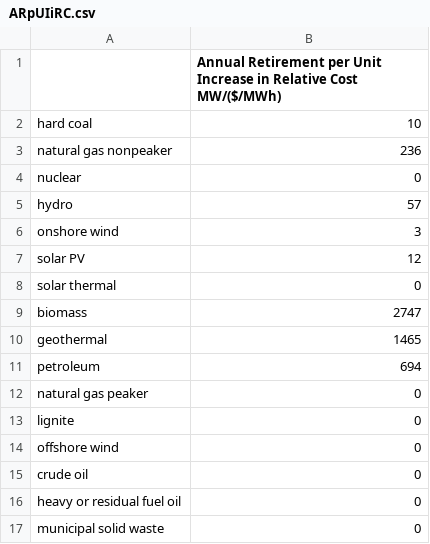
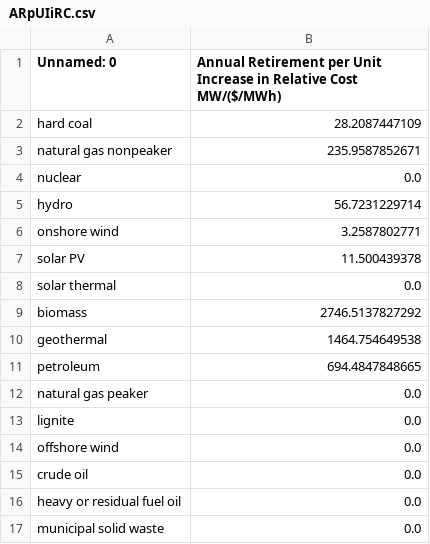
Before and after one commit to EnergyInnovation/eps-indonesia, a CSV file: InputData/elec/ARpUIiRC/ARpUIiRC.csv, drawn as a sheet.

Commit message:
Coal retirement and BIFUbC corrections

```diff
--- a/InputData/elec/ARpUIiRC/ARpUIiRC.csv
+++ b/InputData/elec/ARpUIiRC/ARpUIiRC.csv
@@ -1,17 +1,17 @@
-,Annual Retirement per Unit Increase in Relative Cost MW/($/MWh)
-hard coal,10
-natural gas nonpeaker,236
-nuclear,0
-hydro,57
-onshore wind,3
-solar PV,12
-solar thermal,0
-biomass,2747
-geothermal,1465
-petroleum,694
-natural gas peaker,0
-lignite,0
-offshore wind,0
-crude oil,0
-heavy or residual fuel oil,0
-municipal solid waste,0
+Unnamed: 0,Annual Retirement per Unit Increase in Relative Cost MW/($/MWh)
+hard coal,28.2087447109
+natural gas nonpeaker,235.9587852671
+nuclear,0.0
+hydro,56.7231229714
+onshore wind,3.2587802771
+solar PV,11.500439378
+solar thermal,0.0
+biomass,2746.5137827292
+geothermal,1464.754649538
+petroleum,694.4847848665
+natural gas peaker,0.0
+lignite,0.0
+offshore wind,0.0
+crude oil,0.0
+heavy or residual fuel oil,0.0
+municipal solid waste,0.0
```
Also changed, not shown: InputData/indst/BIFUbC/BIFUbC-electricity.csv, 2 other files.
